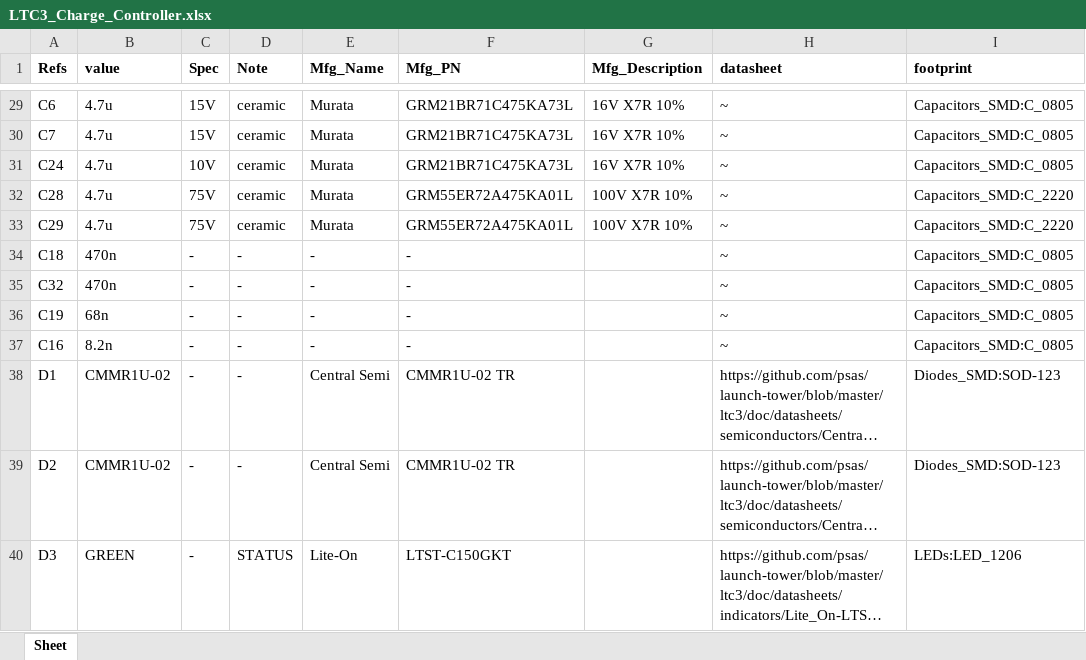
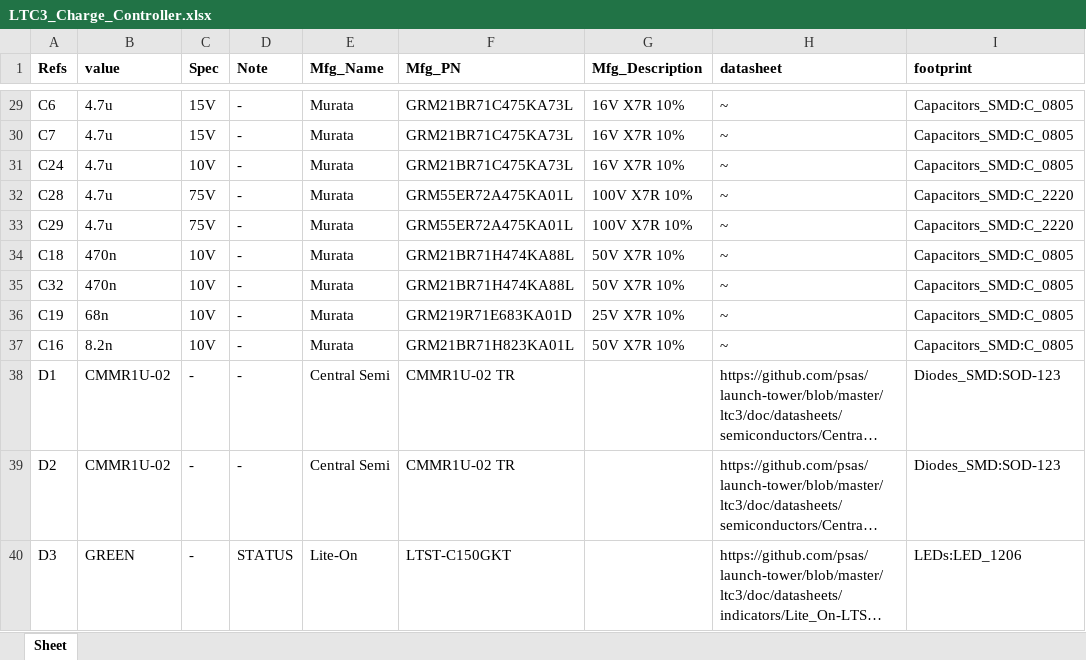
Before and after one commit to psas/launch-tower, an Excel workbook: ltc3/bom/charge_controller/LTC3_Charge_Controller.xlsx, sheet Sheet, drawn as a sheet; only a part is shown, gaps mark what is left out; long unchanged cells end in …; values as stored, in another font and other column widths than the file's, no borders; the diff covers the shown part only; the diff names each change by its address in the sheet, - before the commit and + after, or states it on an @@ line.

```diff
--- a/ltc3/bom/charge_controller/LTC3_Charge_Controller.xlsx (sheet Sheet)
+++ b/ltc3/bom/charge_controller/LTC3_Charge_Controller.xlsx (sheet Sheet)
-D29:D33 (Note): ceramic
+D29:D33 (Note): -
-C34:C37 (Spec): -
+C34:C37 (Spec): 10V
-E34:E37 (Mfg_Name): -
+E34:E37 (Mfg_Name): Murata
-F34:F35 (Mfg_PN): -
+F34:F35 (Mfg_PN): GRM21BR71H474KA88L
-G34:G35 (Mfg_Description): (empty)
+G34:G35 (Mfg_Description): 50V X7R 10%
-F36 (Mfg_PN): -
+F36 (Mfg_PN): GRM219R71E683KA01D
-G36 (Mfg_Description): (empty)
+G36 (Mfg_Description): 25V X7R 10%
-F37 (Mfg_PN): -
+F37 (Mfg_PN): GRM21BR71H823KA01L
-G37 (Mfg_Description): (empty)
+G37 (Mfg_Description): 50V X7R 10%
```
Also changed, not shown: 59 edited cells elsewhere in this sheet, 1 other file.
